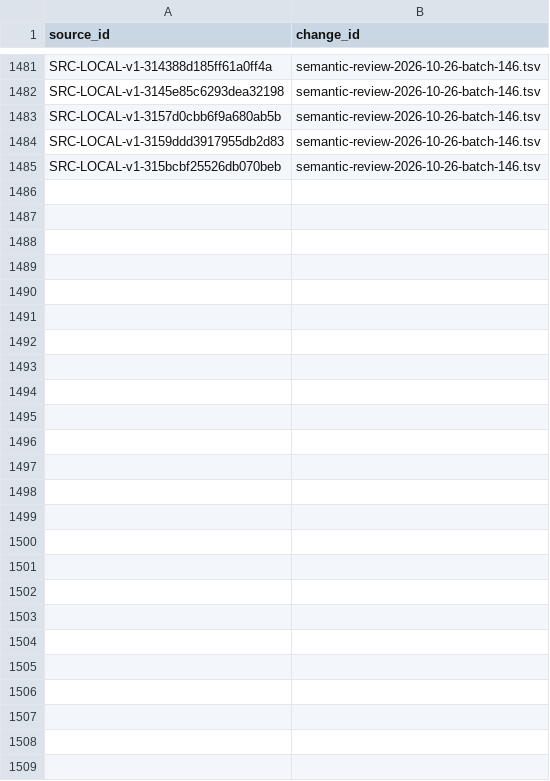
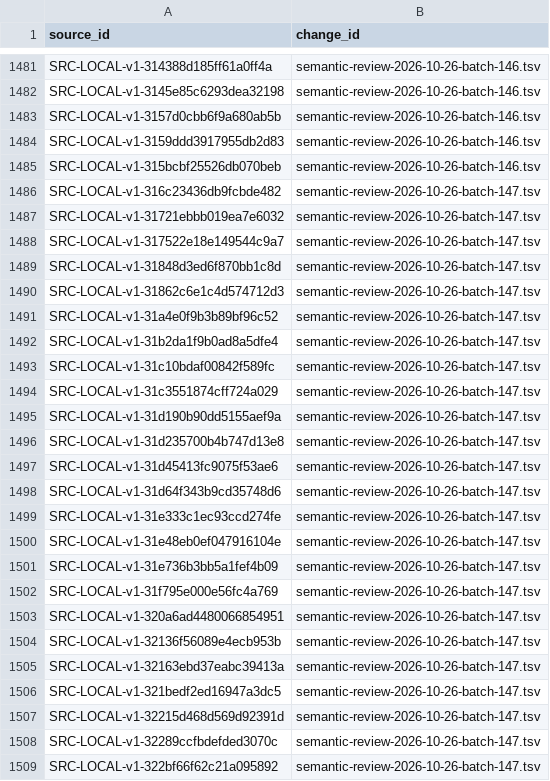
Before and after one commit to davyzhong/FLOW, a TSV file: docs/knowledge-base/00_governance/change-manifests/obsidianwiki-20261026T005516+0800-d601b4d5-l2.tsv, drawn as a sheet; only a part is shown, gaps mark what is left out; the diff names each change by its address in the sheet, - before the commit and + after, or states it on an @@ line.

Commit message:
docs(k3): 完成全量路由147批
- 24 条审阅：15 routed（AI for BI/n8n+MCP/长链路可靠性/费用分析口径/提示工程四层/存货周转下钻等）
- 9 条 filtered（内部敏感 5 不复述、超范围 4）
- 16 个本地图像引用未解析，本批未审图；两篇代码围栏格式缺陷登记清洗
- coverage: routed 971 / filtered 530 / pending_review 8,172
- 六项门禁全 PASS

```diff
--- a/docs/knowledge-base/00_governance/change-manifests/obsidianwiki-20261026T005516+0800-d601b4d5-l2.tsv
+++ b/docs/knowledge-base/00_governance/change-manifests/obsidianwiki-20261026T005516+0800-d601b4d5-l2.tsv
+row 1486: SRC-LOCAL-v1-316c23436db9fcbde482 | semantic-review-2026-10-26-batch-147.tsv
+row 1487: SRC-LOCAL-v1-31721ebbb019ea7e6032 | semantic-review-2026-10-26-batch-147.tsv
+row 1488: SRC-LOCAL-v1-317522e18e149544c9a7 | semantic-review-2026-10-26-batch-147.tsv
+row 1489: SRC-LOCAL-v1-31848d3ed6f870bb1c8d | semantic-review-2026-10-26-batch-147.tsv
+row 1490: SRC-LOCAL-v1-31862c6e1c4d574712d3 | semantic-review-2026-10-26-batch-147.tsv
+row 1491: SRC-LOCAL-v1-31a4e0f9b3b89bf96c52 | semantic-review-2026-10-26-batch-147.tsv
+row 1492: SRC-LOCAL-v1-31b2da1f9b0ad8a5dfe4 | semantic-review-2026-10-26-batch-147.tsv
+row 1493: SRC-LOCAL-v1-31c10bdaf00842f589fc | semantic-review-2026-10-26-batch-147.tsv
+row 1494: SRC-LOCAL-v1-31c3551874cff724a029 | semantic-review-2026-10-26-batch-147.tsv
+row 1495: SRC-LOCAL-v1-31d190b90dd5155aef9a | semantic-review-2026-10-26-batch-147.tsv
+row 1496: SRC-LOCAL-v1-31d235700b4b747d13e8 | semantic-review-2026-10-26-batch-147.tsv
+row 1497: SRC-LOCAL-v1-31d45413fc9075f53ae6 | semantic-review-2026-10-26-batch-147.tsv
+row 1498: SRC-LOCAL-v1-31d64f343b9cd35748d6 | semantic-review-2026-10-26-batch-147.tsv
+row 1499: SRC-LOCAL-v1-31e333c1ec93ccd274fe | semantic-review-2026-10-26-batch-147.tsv
+row 1500: SRC-LOCAL-v1-31e48eb0ef047916104e | semantic-review-2026-10-26-batch-147.tsv
+row 1501: SRC-LOCAL-v1-31e736b3bb5a1fef4b09 | semantic-review-2026-10-26-batch-147.tsv
+row 1502: SRC-LOCAL-v1-31f795e000e56fc4a769 | semantic-review-2026-10-26-batch-147.tsv
+row 1503: SRC-LOCAL-v1-320a6ad4480066854951 | semantic-review-2026-10-26-batch-147.tsv
+row 1504: SRC-LOCAL-v1-32136f56089e4ecb953b | semantic-review-2026-10-26-batch-147.tsv
+row 1505: SRC-LOCAL-v1-32163ebd37eabc39413a | semantic-review-2026-10-26-batch-147.tsv
+row 1506: SRC-LOCAL-v1-321bedf2ed16947a3dc5 | semantic-review-2026-10-26-batch-147.tsv
+row 1507: SRC-LOCAL-v1-32215d468d569d92391d | semantic-review-2026-10-26-batch-147.tsv
+row 1508: SRC-LOCAL-v1-32289ccfbdefded3070c | semantic-review-2026-10-26-batch-147.tsv
+row 1509: SRC-LOCAL-v1-322bf66f62c21a095892 | semantic-review-2026-10-26-batch-147.tsv
```
Also changed, not shown: docs/knowledge-base/10_sources/coverage-2026-10-26.tsv, docs/knowledge-base/99_manifest/inventory.tsv, 8 other files.
